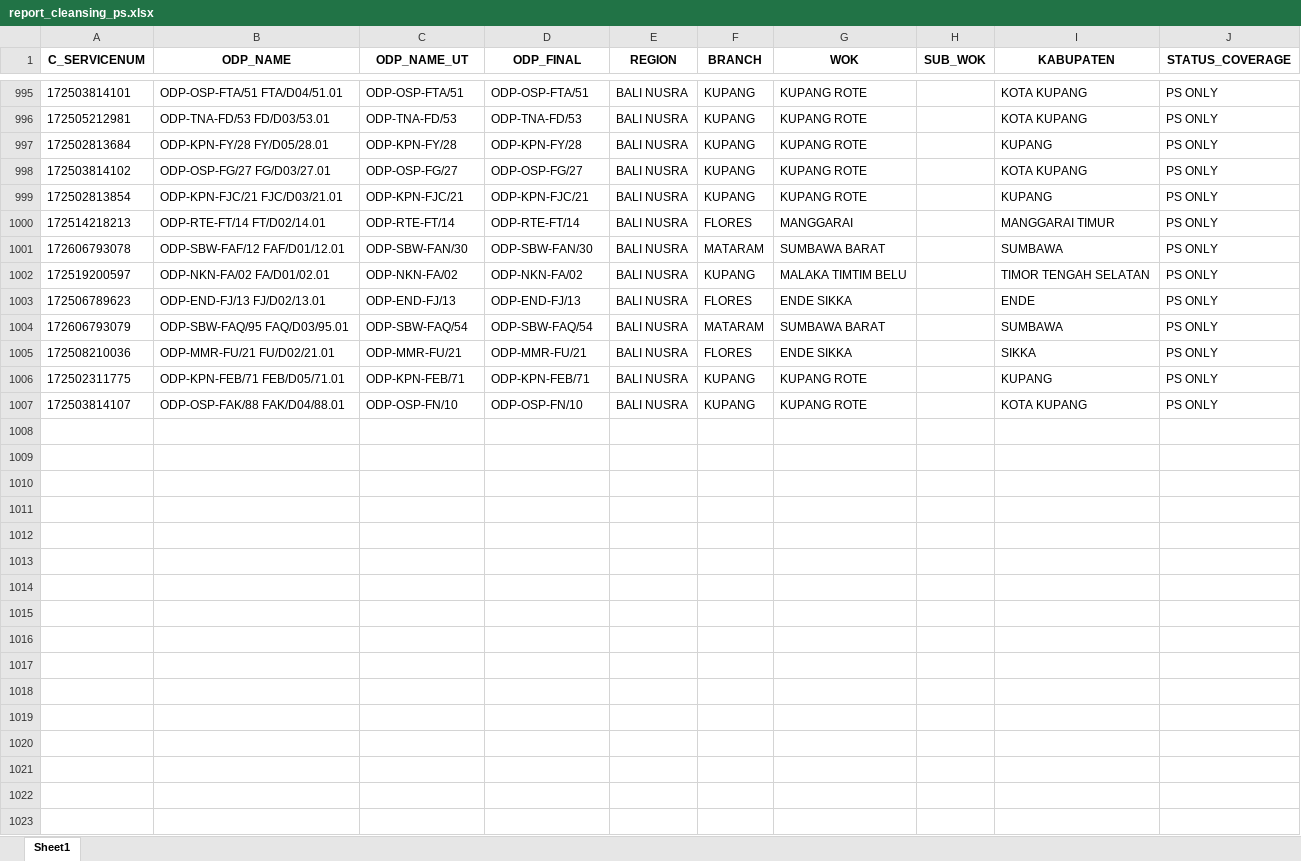
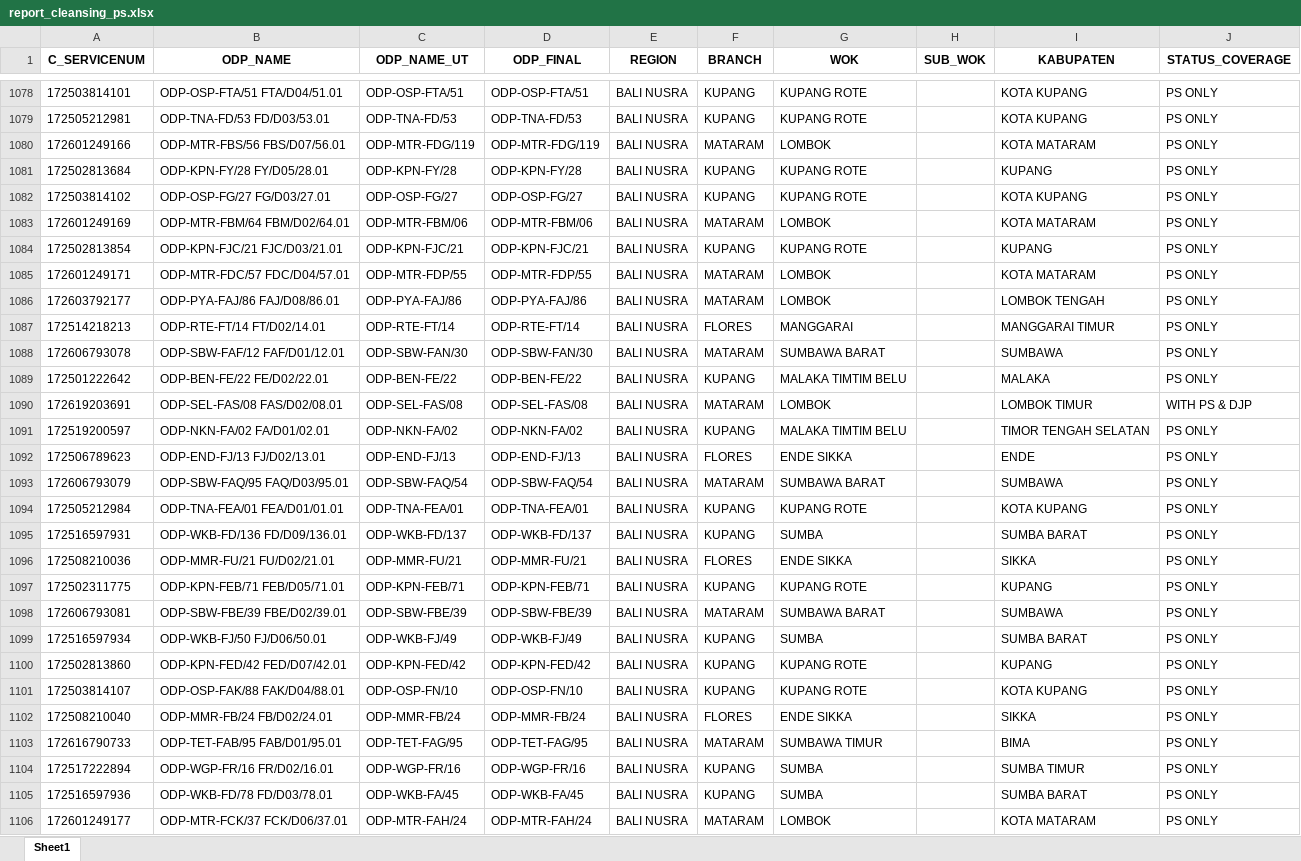
Before and after one commit to linktreehhbalnus-eng/wow_balnus, an Excel workbook: beta_12wok/report_cleansing_ps.xlsx, sheet Sheet1, drawn as a sheet; only a part is shown, gaps mark what is left out; values as stored, in another font and other column widths than the file's, no borders; the diff covers the shown part only; the diff names each change by its address in the sheet, - before the commit and + after, or states it on an @@ line.

Commit message:
Update INARA Beta 12 WOK 2026-11-11 13:07:01

```diff
--- a/beta_12wok/report_cleansing_ps.xlsx (sheet Sheet1)
+++ b/beta_12wok/report_cleansing_ps.xlsx (sheet Sheet1)
+row 1080: 172601249166 | ODP-MTR-FBS/56 FBS/D07/56.01 | ODP-MTR-FDG/119 | ODP-MTR-FDG/119 | BALI NUSRA | MATARAM | LOMBOK |  | KOTA MATARAM | PS ONLY
+row 1083: 172601249169 | ODP-MTR-FBM/64 FBM/D02/64.01 | ODP-MTR-FBM/06 | ODP-MTR-FBM/06 | BALI NUSRA | MATARAM | LOMBOK |  | KOTA MATARAM | PS ONLY
+row 1085: 172601249171 | ODP-MTR-FDC/57 FDC/D04/57.01 | ODP-MTR-FDP/55 | ODP-MTR-FDP/55 | BALI NUSRA | MATARAM | LOMBOK |  | KOTA MATARAM | PS ONLY
+row 1086: 172603792177 | ODP-PYA-FAJ/86 FAJ/D08/86.01 | ODP-PYA-FAJ/86 | ODP-PYA-FAJ/86 | BALI NUSRA | MATARAM | LOMBOK |  | LOMBOK TENGAH | PS ONLY
+row 1089: 172501222642 | ODP-BEN-FE/22 FE/D02/22.01 | ODP-BEN-FE/22 | ODP-BEN-FE/22 | BALI NUSRA | KUPANG | MALAKA TIMTIM BELU |  | MALAKA | PS ONLY
+row 1090: 172619203691 | ODP-SEL-FAS/08 FAS/D02/08.01 | ODP-SEL-FAS/08 | ODP-SEL-FAS/08 | BALI NUSRA | MATARAM | LOMBOK |  | LOMBOK TIMUR | WITH PS & DJP
+row 1094: 172505212984 | ODP-TNA-FEA/01 FEA/D01/01.01 | ODP-TNA-FEA/01 | ODP-TNA-FEA/01 | BALI NUSRA | KUPANG | KUPANG ROTE |  | KOTA KUPANG | PS ONLY
+row 1095: 172516597931 | ODP-WKB-FD/136 FD/D09/136.01 | ODP-WKB-FD/137 | ODP-WKB-FD/137 | BALI NUSRA | KUPANG | SUMBA |  | SUMBA BARAT | PS ONLY
+row 1098: 172606793081 | ODP-SBW-FBE/39 FBE/D02/39.01 | ODP-SBW-FBE/39 | ODP-SBW-FBE/39 | BALI NUSRA | MATARAM | SUMBAWA BARAT |  | SUMBAWA | PS ONLY
+row 1099: 172516597934 | ODP-WKB-FJ/50 FJ/D06/50.01 | ODP-WKB-FJ/49 | ODP-WKB-FJ/49 | BALI NUSRA | KUPANG | SUMBA |  | SUMBA BARAT | PS ONLY
+row 1100: 172502813860 | ODP-KPN-FED/42 FED/D07/42.01 | ODP-KPN-FED/42 | ODP-KPN-FED/42 | BALI NUSRA | KUPANG | KUPANG ROTE |  | KUPANG | PS ONLY
+row 1102: 172508210040 | ODP-MMR-FB/24 FB/D02/24.01 | ODP-MMR-FB/24 | ODP-MMR-FB/24 | BALI NUSRA | FLORES | ENDE SIKKA |  | SIKKA | PS ONLY
+row 1103: 172616790733 | ODP-TET-FAB/95 FAB/D01/95.01 | ODP-TET-FAG/95 | ODP-TET-FAG/95 | BALI NUSRA | MATARAM | SUMBAWA TIMUR |  | BIMA | PS ONLY
+row 1104: 172517222894 | ODP-WGP-FR/16 FR/D02/16.01 | ODP-WGP-FR/16 | ODP-WGP-FR/16 | BALI NUSRA | KUPANG | SUMBA |  | SUMBA TIMUR | PS ONLY
+row 1105: 172516597936 | ODP-WKB-FD/78 FD/D03/78.01 | ODP-WKB-FA/45 | ODP-WKB-FA/45 | BALI NUSRA | KUPANG | SUMBA |  | SUMBA BARAT | PS ONLY
+row 1106: 172601249177 | ODP-MTR-FCK/37 FCK/D06/37.01 | ODP-MTR-FAH/24 | ODP-MTR-FAH/24 | BALI NUSRA | MATARAM | LOMBOK |  | KOTA MATARAM | PS ONLY
```
Also changed, not shown: 115 added rows elsewhere in this sheet, beta_12wok/detail_odp_black_special_value.xlsx, beta_12wok/summary_odp_black_special_value_hq.xlsx, 13 other files.
